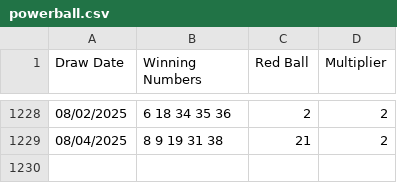
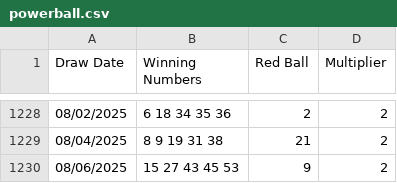
Before and after one commit to sasadjukic/powerball, a CSV file: application/data/powerball.csv, drawn as a sheet; only a part is shown, gaps mark what is left out; the diff names each change by its address in the sheet, - before the commit and + after, or states it on an @@ line.

```diff
--- a/application/data/powerball.csv
+++ b/application/data/powerball.csv
+row 1230: 08/06/2025 | 15 27 43 45 53 | 9 | 2
```
Also changed, not shown: 3 other files.
